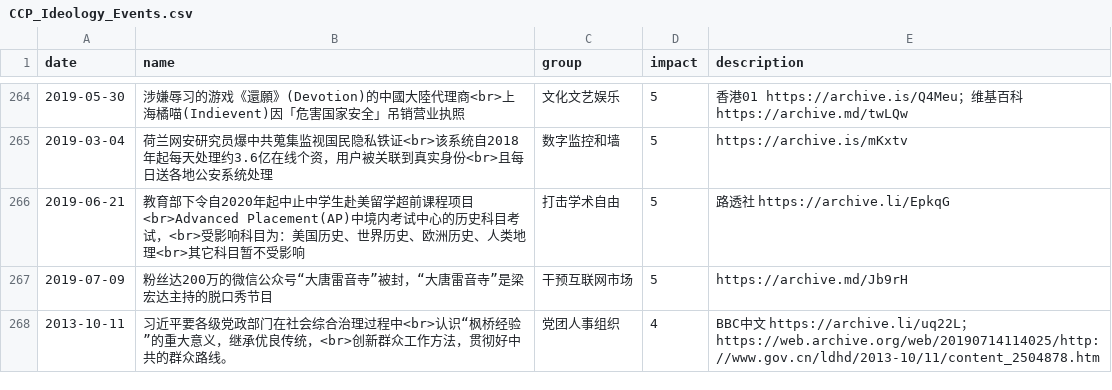
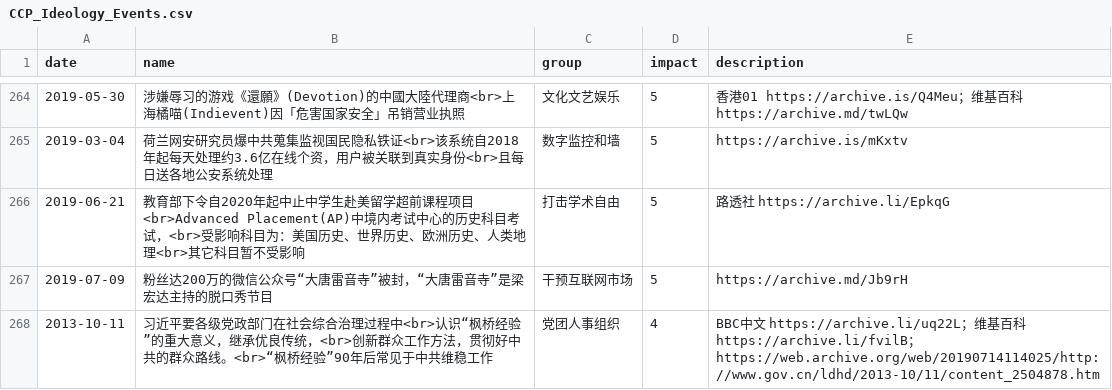
Before and after one commit to chinatimeline/data, a CSV file: ideology/CCP_Ideology_Events.csv, drawn as a sheet; only a part is shown, gaps mark what is left out.

Commit message:
枫桥经验

```diff
--- a/ideology/CCP_Ideology_Events.csv
+++ b/ideology/CCP_Ideology_Events.csv
@@ -267,2 +267,2 @@ date,name,group,impact,description
 2019-07-09,粉丝达200万的微信公众号“大唐雷音寺”被封，“大唐雷音寺”是梁宏达主持的脱口秀节目,干预互联网市场,5,https://archive.md/Jb9rH
-2013-10-11,习近平要各级党政部门在社会综合治理过程中<br>认识“枫桥经验”的重大意义，继承优良传统，<br>创新群众工作方法，贯彻好中共的群众路线。,党团人事组织,4,BBC中文 https://archive.li/uq22L；https://web.archive.org/web/20190714114025/http://www.gov.cn/ldhd/2013-10/11/content_2504878.htm
+2013-10-11,习近平要各级党政部门在社会综合治理过程中<br>认识“枫桥经验”的重大意义，继承优良传统，<br>创新群众工作方法，贯彻好中共的群众路线。<br>“枫桥经验”90年后常见于中共维稳工作,党团人事组织,4,BBC中文 https://archive.li/uq22L；维基百科 https://archive.li/fvilB；https://web.archive.org/web/20190714114025/http://www.gov.cn/ldhd/2013-10/11/content_2504878.htm
```
